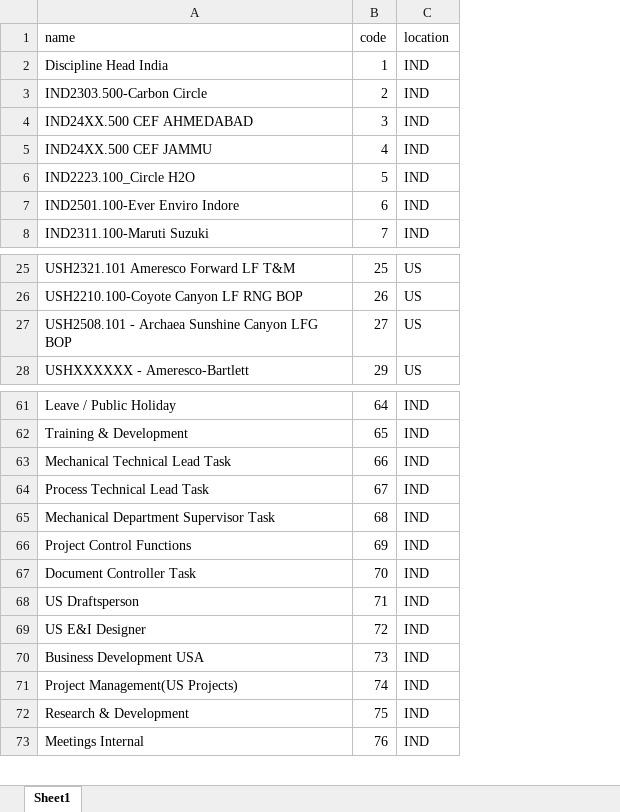
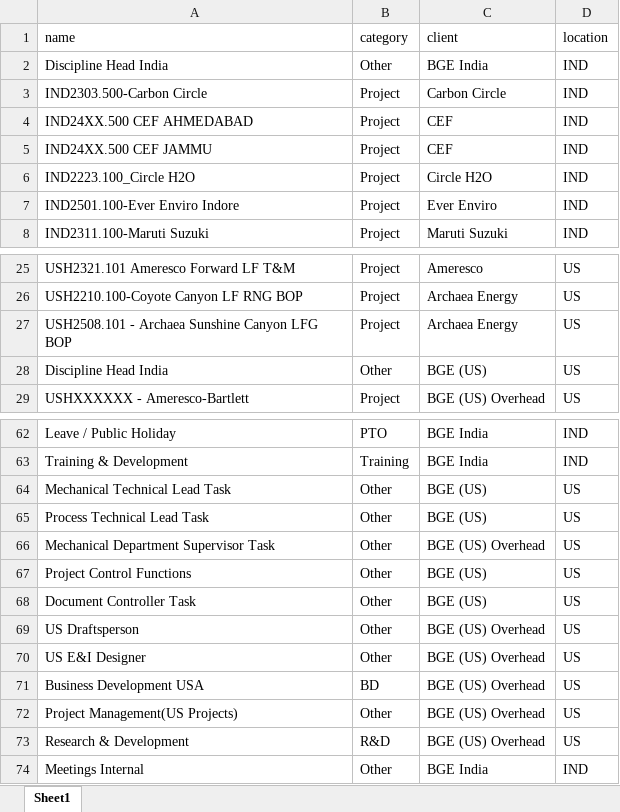
Before and after one commit to thakur06/tms_backend, an Excel workbook: data/projects.xlsx, sheet Sheet1, drawn as a sheet; only a part is shown, gaps mark what is left out; values as stored, in another font and other column widths than the file's, no cell formats; conditional formats not drawn; removed rows and columns are numbered as before the commit, all else as after; the diff covers the shown part only; the diff names each change by its address in the sheet, - before the commit and + after, or states it on an @@ line.

```diff
--- a/data/projects.xlsx (sheet Sheet1)
+++ b/data/projects.xlsx (sheet Sheet1)
-column B (code), rows 2-8: 1 | 2 | 3 | 4 | 5 | 6 | 7; rows 25-28: 25 | 26 | 27 | 29; rows 61-73: 64 | 65 | 66 | 67 | 68 | 69 | 70 | 71 | 72 | 73 | 74 | 75 | 76
+column B (category), rows 2-8: Other | Project | Project | Project | Project | Project | Project; rows 25-27: all Project; row 29: Project; rows 62-74: PTO | Training | Other | Other | Other | Other | Other | Other | Other | BD | Other | R&D | Other
+column C (client), rows 2-8: BGE India | Carbon Circle | CEF | CEF | Circle H2O | Ever Enviro | Maruti Suzuki; rows 25-27: Ameresco | Archaea Energy | Archaea Energy; row 29: BGE (US) Overhead; rows 62-74: BGE India | BGE India | BGE (US) | BGE (US) | BGE (US) Overhead | BGE (US) | BGE (US) | BGE (US) Overhead | BGE (US) Overhead | BGE (US) Overhead | BGE (US) Overhead | BGE (US) Overhead | BGE India
+row 28: Discipline Head India | Other | BGE (US) | US
-D64:D73 (location): IND
+D64:D73 (location): US
```
Also changed, not shown: 6 edited cells elsewhere in this sheet, cell formats, 7 other files.
